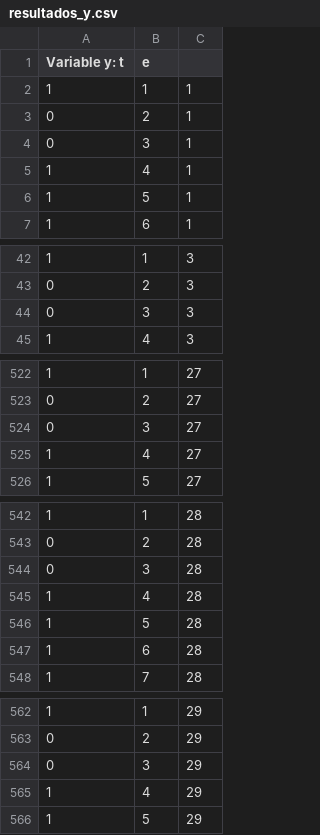
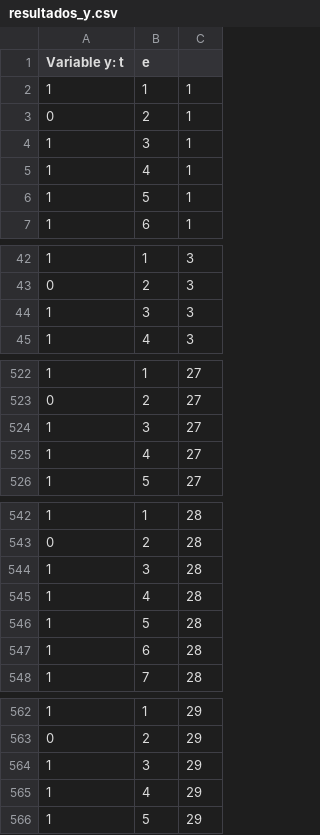
Before and after one commit to mateogs/proyecto_opti, a CSV file: resultados/resultados_y.csv, drawn as a sheet; only a part is shown, gaps mark what is left out; the diff covers the shown part only.

```diff
--- a/resultados/resultados_y.csv
+++ b/resultados/resultados_y.csv
@@ -3,3 +3,3 @@ Variable y: t, e
 0,2,1
-0,3,1
+1,3,1
 1,4,1
@@ -43,3 +43,3 @@ Variable y: t, e
 0,2,3
-0,3,3
+1,3,3
 1,4,3
@@ -523,3 +523,3 @@ Variable y: t, e
 0,2,27
-0,3,27
+1,3,27
 1,4,27
@@ -543,3 +543,3 @@ Variable y: t, e
 0,2,28
-0,3,28
+1,3,28
 1,4,28
@@ -563,3 +563,3 @@ Variable y: t, e
 0,2,29
-0,3,29
+1,3,29
 1,4,29
```
Also changed, not shown: 3 edited cells elsewhere in this file, resultados/resultados_x.csv, resultados/resultados_xr.csv, 2 other files.
